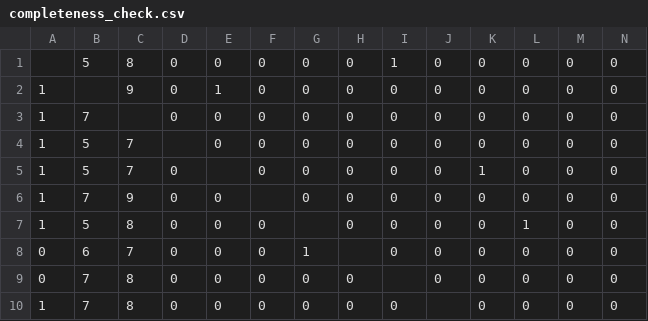
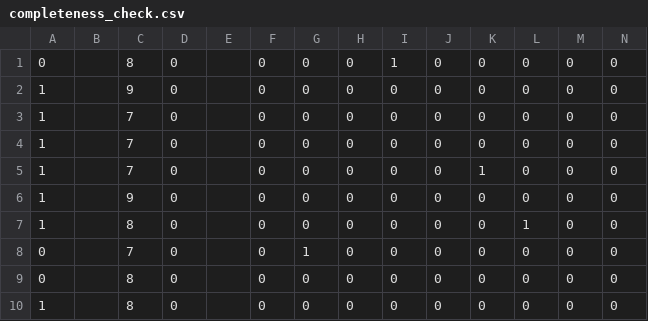
Before and after one commit to pbrao/model-monitor, a CSV file: third-party-models/prosper/data/completeness_check.csv, drawn as a sheet; only a part is shown; the diff names each change by its address in the sheet, - before the commit and + after, or states it on an @@ line.

Commit message:
Update completeness_check.csv

```diff
--- a/third-party-models/prosper/data/completeness_check.csv
+++ b/third-party-models/prosper/data/completeness_check.csv
-A1: (empty)
+A1: 0
-B1: 5
+B1: (empty)
-E1: 0
+E1: (empty)
-E2: 1
+E2: (empty)
-B3: 7
+B3: (empty)
-C3: (empty)
+C3: 7
-E3:E4: 0
+E3:E4: (empty)
-B4:B5: 5
+B4:B5: (empty)
-D4: (empty)
+D4: 0
-B6: 7
+B6: (empty)
-E6:E10: 0
+E6:E10: (empty)
-F6: (empty)
+F6: 0
-B7: 5
+B7: (empty)
-G7: (empty)
+G7: 0
-B8: 6
+B8: (empty)
-H8: (empty)
+H8: 0
-B9:B10: 7
+B9:B10: (empty)
-I9: (empty)
+I9: 0
-J10: (empty)
+J10: 0
```
